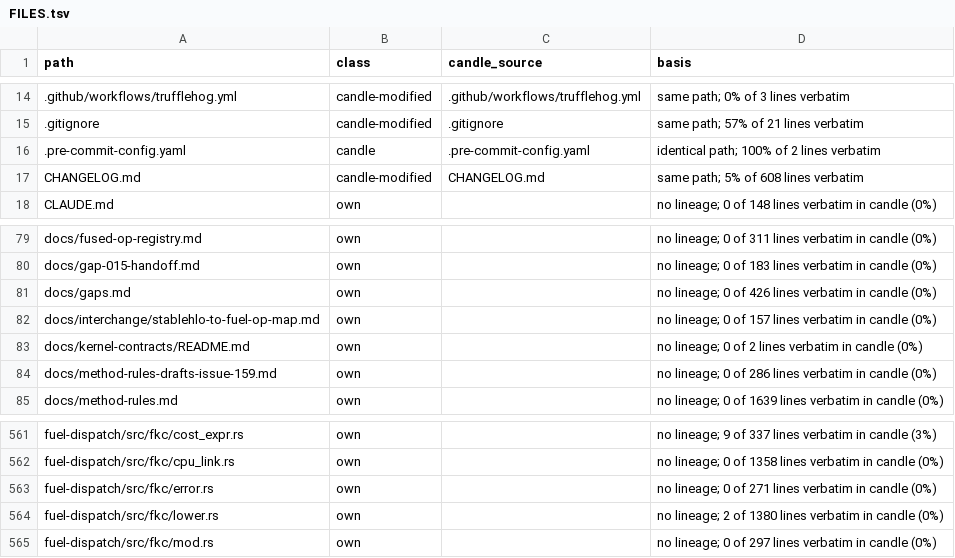
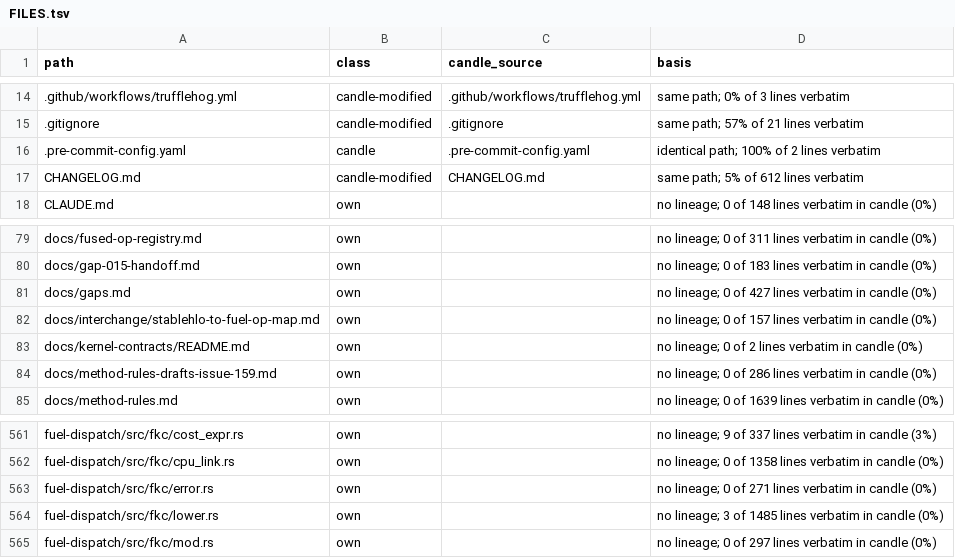
Before and after one commit to ThinkersJournal/fuel, a TSV file: docs/provenance/FILES.tsv, drawn as a sheet; only a part is shown, gaps mark what is left out.

```diff
--- a/docs/provenance/FILES.tsv
+++ b/docs/provenance/FILES.tsv
@@ -16,3 +16,3 @@ path	class	candle_source	basis
 .pre-commit-config.yaml	candle	.pre-commit-config.yaml	identical path; 100% of 2 lines verbatim
-CHANGELOG.md	candle-modified	CHANGELOG.md	same path; 5% of 608 lines verbatim
+CHANGELOG.md	candle-modified	CHANGELOG.md	same path; 5% of 612 lines verbatim
 CLAUDE.md	own		no lineage; 0 of 148 lines verbatim in candle (0%)
@@ -80,3 +80,3 @@ docs/fused-op-registry.md	own		no lineage; 0 of 311 lines verbatim in candle (0%
 docs/gap-015-handoff.md	own		no lineage; 0 of 183 lines verbatim in candle (0%)
-docs/gaps.md	own		no lineage; 0 of 426 lines verbatim in candle (0%)
+docs/gaps.md	own		no lineage; 0 of 427 lines verbatim in candle (0%)
 docs/interchange/stablehlo-to-fuel-op-map.md	own		no lineage; 0 of 157 lines verbatim in candle (0%)
@@ -563,3 +563,3 @@ fuel-dispatch/src/fkc/cpu_link.rs	own		no lineage; 0 of 1358 lines verbatim in c
 fuel-dispatch/src/fkc/error.rs	own		no lineage; 0 of 271 lines verbatim in candle (0%)
-fuel-dispatch/src/fkc/lower.rs	own		no lineage; 2 of 1380 lines verbatim in candle (0%)
+fuel-dispatch/src/fkc/lower.rs	own		no lineage; 3 of 1485 lines verbatim in candle (0%)
 fuel-dispatch/src/fkc/mod.rs	own		no lineage; 0 of 297 lines verbatim in candle (0%)
```
Also changed, not shown: 7 other files.
